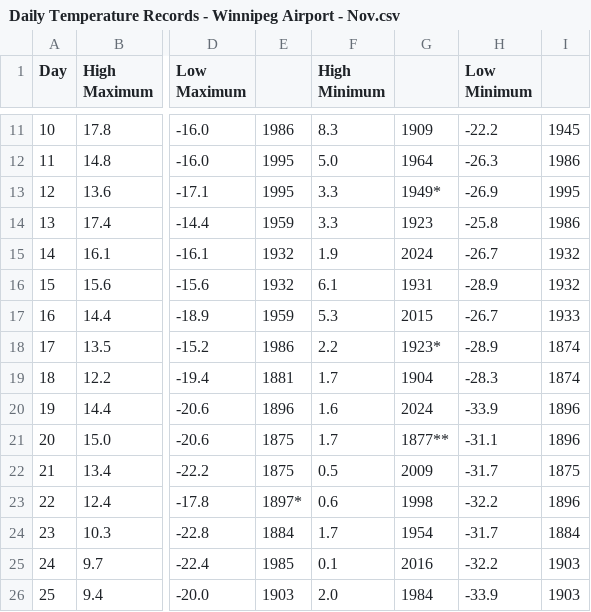
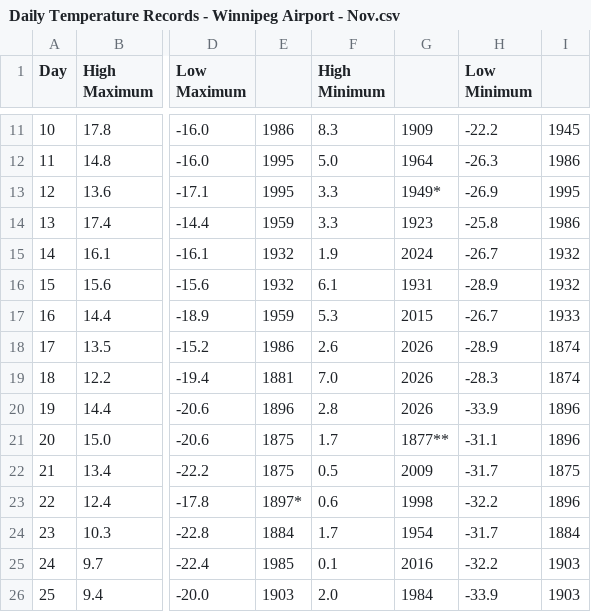
Before and after one commit to jjulietv-pixel/WPGdailytemp, a CSV file: Daily Temperature Records - Winnipeg Airport - Nov.csv, drawn as a sheet; only a part is shown, gaps mark what is left out; the diff names each change by its address in the sheet, - before the commit and + after, or states it on an @@ line.

Commit message:
Update Daily Temperature Records - Winnipeg Airport - Nov.csv

```diff
--- a/Daily Temperature Records - Winnipeg Airport - Nov.csv
+++ b/Daily Temperature Records - Winnipeg Airport - Nov.csv
-F18 (High Minimum): 2.2
+F18 (High Minimum): 2.6
-G18: 1923*
+G18: 2026
-F19 (High Minimum): 1.7
+F19 (High Minimum): 7.0
-G19: 1904
+G19: 2026
-F20 (High Minimum): 1.6
+F20 (High Minimum): 2.8
-G20: 2024
+G20: 2026
```
